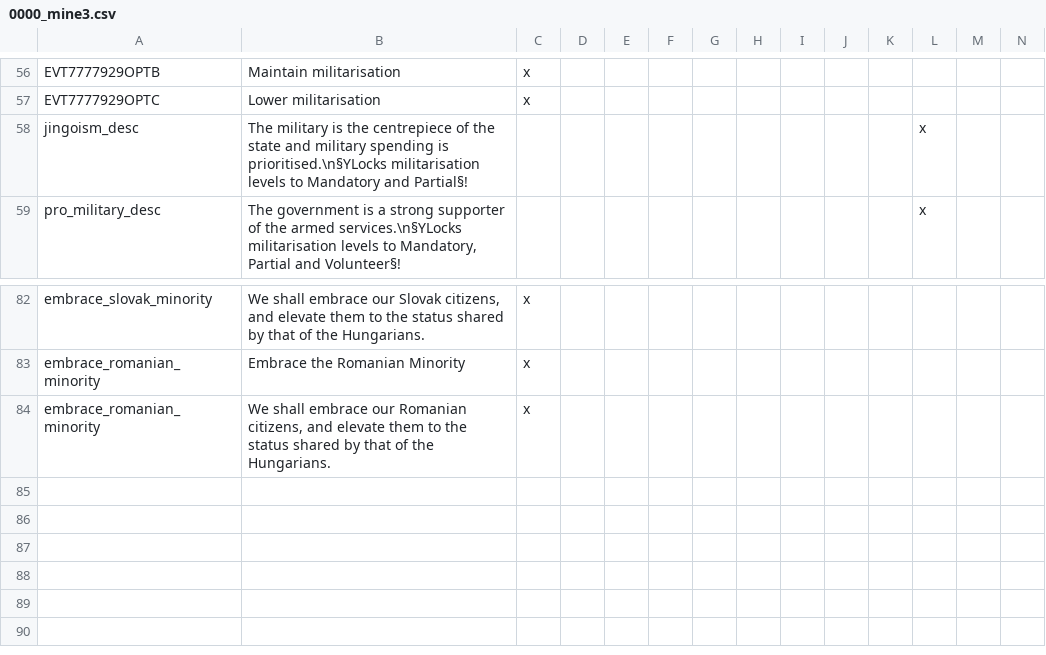
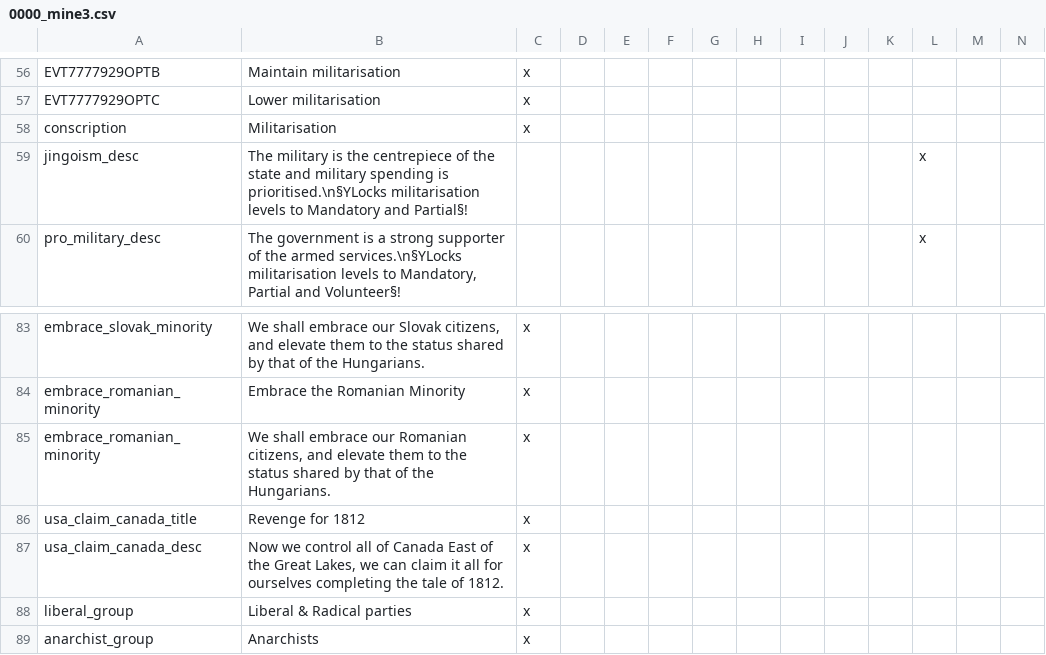
Before and after one commit to Marco-O-Panzer/HFM_MP_Series_Master, a CSV file: HFM MP Series/localisation/0000_mine3.csv, drawn as a sheet; only a part is shown, gaps mark what is left out.

```diff
--- a/HFM MP Series/localisation/0000_mine3.csv
+++ b/HFM MP Series/localisation/0000_mine3.csv
@@ -57,2 +57,3 @@ EVT7777929OPTB;Maintain militarisation;x
 EVT7777929OPTC;Lower militarisation;x
+conscription;Militarisation;x
 jingoism_desc;The military is the centrepiece of the state and military spending is prioritised.\n§YLocks militarisation levels to Mandatory and Partial§!;;;;;;;;;;x;;;;
@@ -84 +85,5 @@ embrace_romanian_minority;Embrace the Romanian Minority;x
 embrace_romanian_minority;We shall embrace our Romanian citizens, and elevate them to the status shared by that of the Hungarians.;x
+usa_claim_canada_title;Revenge for 1812;x
+usa_claim_canada_desc;Now we control all of Canada East of the Great Lakes, we can claim it all for ourselves completing the tale of 1812.;x
+liberal_group;Liberal & Radical parties;x
+anarchist_group;Anarchists;x
```
Also changed, not shown: HFM MP Series/localisation/00_HPM_Misc.csv, 18 other files.
